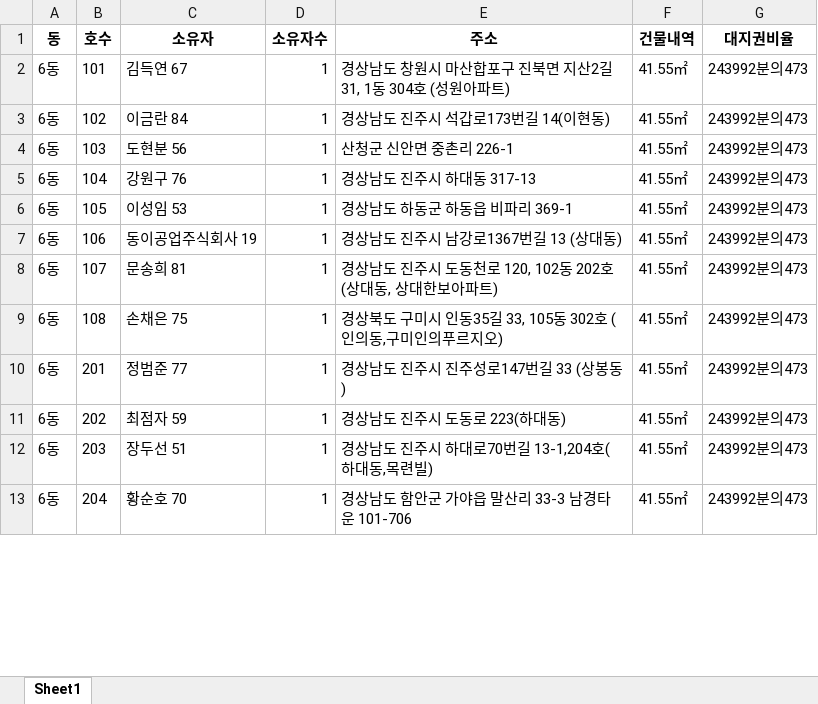
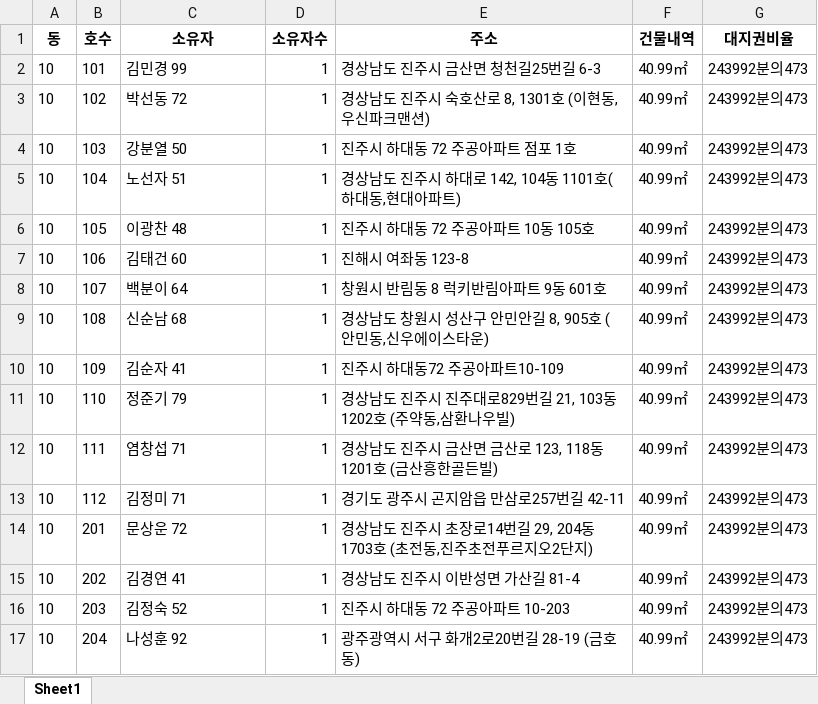
Before and after one commit to kkimlee/ACSLab, an Excel workbook: 등기부OCR/등기부등본.xlsx, sheet Sheet1, drawn as a sheet; only a part is shown; values as stored, in another font and other column widths than the file's, no borders; addresses are those after the commit; the diff covers the shown part only; the diff names each change by its address in the sheet, - before the commit and + after, or states it on an @@ line.

```diff
--- a/등기부OCR/등기부등본.xlsx (sheet Sheet1)
+++ b/등기부OCR/등기부등본.xlsx (sheet Sheet1)
-A2:A9 (동): 6동
+A2:A9 (동): 10
-C2 (소유자): 김득연 67
+C2 (소유자): 김민경 99
-E2 (주소): 경상남도 창원시 마산합포구 진북면 지산2길 31, 1동 304호 (성원아파트)
+E2 (주소): 경상남도 진주시 금산면 청천길25번길 6-3
-F2:F9 (건물내역): 41.55㎡
+F2:F9 (건물내역): 40.99㎡
-C3 (소유자): 이금란 84
+C3 (소유자): 박선동 72
-E3 (주소): 경상남도 진주시 석갑로173번길 14(이현동)
+E3 (주소): 경상남도 진주시 숙호산로 8, 1301호 (이현동,우신파크맨션)
-C4 (소유자): 도현분 56
+C4 (소유자): 강분열 50
-E4 (주소): 산청군 신안면 중촌리 226-1
+E4 (주소): 진주시 하대동 72 주공아파트 점포 1호
-C5 (소유자): 강원구 76
+C5 (소유자): 노선자 51
-E5 (주소): 경상남도 진주시 하대동 317-13
+E5 (주소): 경상남도 진주시 하대로 142, 104동 1101호(하대동,현대아파트)
-C6 (소유자): 이성임 53
+C6 (소유자): 이광찬 48
-E6 (주소): 경상남도 하동군 하동읍 비파리 369-1
+E6 (주소): 진주시 하대동 72 주공아파트 10동 105호
-C7 (소유자): 동이공업주식회사 19
+C7 (소유자): 김태건 60
-E7 (주소): 경상남도 진주시 남강로1367번길 13 (상대동)
+E7 (주소): 진해시 여좌동 123-8
-C8 (소유자): 문송희 81
+C8 (소유자): 백분이 64
-E8 (주소): 경상남도 진주시 도동천로 120, 102동 202호 (상대동, 상대한보아파트)
+E8 (주소): 창원시 반림동 8 럭키반림아파트 9동 601호
-C9 (소유자): 손채은 75
+C9 (소유자): 신순남 68
-E9 (주소): 경상북도 구미시 인동35길 33, 105동 302호 (인의동,구미인의푸르지오)
+E9 (주소): 경상남도 창원시 성산구 안민안길 8, 905호 (안민동,신우에이스타운)
+row 10: 10 | 109 | 김순자 41 | 1 | 진주시 하대동72 주공아파트10-109 | 40.99㎡ | 243992분의473
+row 11: 10 | 110 | 정준기 79 | 1 | 경상남도 진주시 진주대로829번길 21, 103동 1202호 (주약동,삼환나우빌) | 40.99㎡ | 243992분의473
+row 12: 10 | 111 | 염창섭 71 | 1 | 경상남도 진주시 금산면 금산로 123, 118동 1201호 (금산흥한골든빌) | 40.99㎡ | 243992분의473
+row 13: 10 | 112 | 김정미 71 | 1 | 경기도 광주시 곤지암읍 만삼로257번길 42-11 | 40.99㎡ | 243992분의473
-A14:A17 (동): 6동
+A14:A17 (동): 10
-C14 (소유자): 정범준 77
+C14 (소유자): 문상운 72
-E14 (주소): 경상남도 진주시 진주성로147번길 33 (상봉동)
+E14 (주소): 경상남도 진주시 초장로14번길 29, 204동 1703호 (초전동,진주초전푸르지오2단지)
-F14:F17 (건물내역): 41.55㎡
+F14:F17 (건물내역): 40.99㎡
-C15 (소유자): 최점자 59
+C15 (소유자): 김경연 41
-E15 (주소): 경상남도 진주시 도동로 223(하대동)
+E15 (주소): 경상남도 진주시 이반성면 가산길 81-4
-C16 (소유자): 장두선 51
+C16 (소유자): 김정숙 52
-E16 (주소): 경상남도 진주시 하대로70번길 13-1,204호(하대동,목련빌)
+E16 (주소): 진주시 하대동 72 주공아파트 10-203
-C17 (소유자): 황순호 70
+C17 (소유자): 나성훈 92
-E17 (주소): 경상남도 함안군 가야읍 말산리 33-3 남경타운 101-706
+E17 (주소): 광주광역시 서구 화개2로20번길 28-19 (금호동)
```
Also changed, not shown: 16 added rows and 114 edited cells elsewhere in this sheet, 1 other file.
